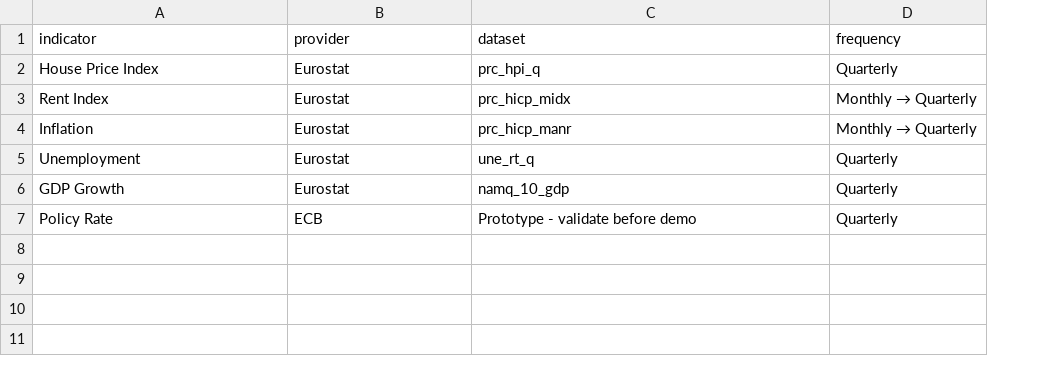
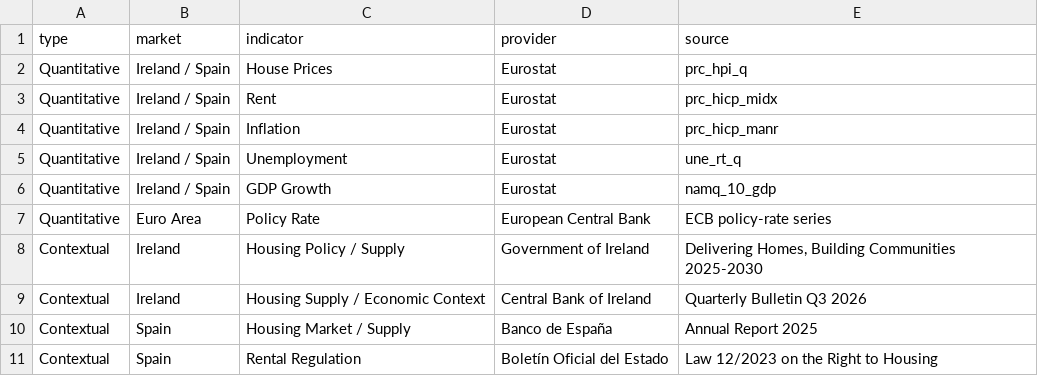
Before and after one commit to john0017/property-market-intelligence, a CSV file: data/data_sources.csv, drawn as a sheet; removed rows and columns are numbered as before the commit, all else as after; the diff names each change by its address in the sheet, - before the commit and + after, or states it on an @@ line.

Commit message:
Complete property market intelligence prototype

```diff
--- a/data/data_sources.csv
+++ b/data/data_sources.csv
+column A (type), rows 2-7: all Quantitative
+column B (market), rows 2-7: Ireland / Spain | Ireland / Spain | Ireland / Spain | Ireland / Spain | Ireland / Spain | Euro Area
-column D (frequency), rows 2-7: Quarterly | Monthly → Quarterly | Monthly → Quarterly | Quarterly | Quarterly | Quarterly
-E1: dataset
+E1: source
-C2 (indicator): House Price Index
+C2 (indicator): House Prices
-C3 (indicator): Rent Index
+C3 (indicator): Rent
-D7 (provider): ECB
+D7 (provider): European Central Bank
-E7 (source): Prototype - validate before demo
+E7 (source): ECB policy-rate series
+row 8: Contextual | Ireland | Housing Policy / Supply | Government of Ireland | Delivering Homes, Building Communities 2025-2030
+row 9: Contextual | Ireland | Housing Supply / Economic Context | Central Bank of Ireland | Quarterly Bulletin Q3 2026
+row 10: Contextual | Spain | Housing Market / Supply | Banco de España | Annual Report 2025
+row 11: Contextual | Spain | Rental Regulation | Boletín Oficial del Estado | Law 12/2023 on the Right to Housing
```
Also changed, not shown: data/market_data.csv, 1 other file.
